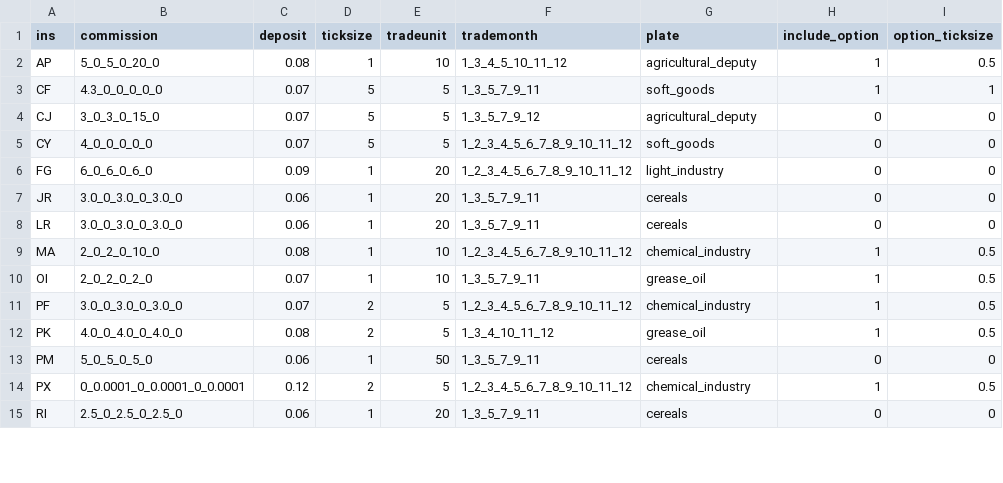
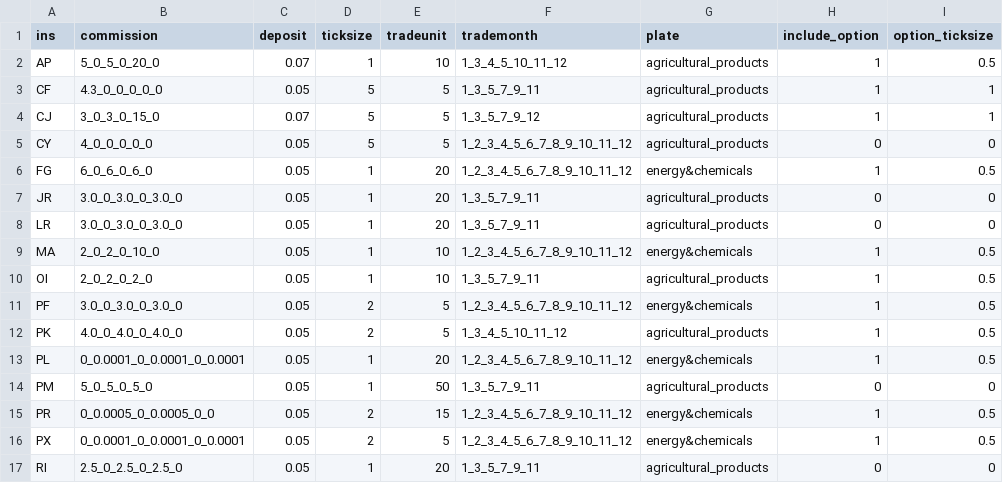
Before and after one commit to took-zhou/ticknature, a CSV file: ticknature/INFO_CZCE.csv, drawn as a sheet; only a part is shown; the diff covers the shown part only.

```diff
--- a/ticknature/INFO_CZCE.csv
+++ b/ticknature/INFO_CZCE.csv
@@ -1,15 +1,17 @@
 ins,commission,deposit,ticksize,tradeunit,trademonth,plate,include_option,option_ticksize
-AP,5_0_5_0_20_0,0.08,1,10,1_3_4_5_10_11_12,agricultural_deputy,1,0.5
-CF,4.3_0_0_0_0_0,0.07,5,5,1_3_5_7_9_11,soft_goods,1,1
-CJ,3_0_3_0_15_0,0.07,5,5,1_3_5_7_9_12,agricultural_deputy,0,0
-CY,4_0_0_0_0_0,0.07,5,5,1_2_3_4_5_6_7_8_9_10_11_12,soft_goods,0,0
-FG,6_0_6_0_6_0,0.09,1,20,1_2_3_4_5_6_7_8_9_10_11_12,light_industry,0,0
-JR,3.0_0_3.0_0_3.0_0,0.06,1,20,1_3_5_7_9_11,cereals,0,0
-LR,3.0_0_3.0_0_3.0_0,0.06,1,20,1_3_5_7_9_11,cereals,0,0
-MA,2_0_2_0_10_0,0.08,1,10,1_2_3_4_5_6_7_8_9_10_11_12,chemical_industry,1,0.5
-OI,2_0_2_0_2_0,0.07,1,10,1_3_5_7_9_11,grease_oil,1,0.5
-PF,3.0_0_3.0_0_3.0_0,0.07,2,5,1_2_3_4_5_6_7_8_9_10_11_12,chemical_industry,1,0.5
-PK,4.0_0_4.0_0_4.0_0,0.08,2,5,1_3_4_10_11_12,grease_oil,1,0.5
-PM,5_0_5_0_5_0,0.06,1,50,1_3_5_7_9_11,cereals,0,0
-PX,0_0.0001_0_0.0001_0_0.0001,0.12,2,5,1_2_3_4_5_6_7_8_9_10_11_12,chemical_industry,1,0.5
-RI,2.5_0_2.5_0_2.5_0,0.06,1,20,1_3_5_7_9_11,cereals,0,0
+AP,5_0_5_0_20_0,0.07,1,10,1_3_4_5_10_11_12,agricultural_products,1,0.5
+CF,4.3_0_0_0_0_0,0.05,5,5,1_3_5_7_9_11,agricultural_products,1,1
+CJ,3_0_3_0_15_0,0.07,5,5,1_3_5_7_9_12,agricultural_products,1,1
+CY,4_0_0_0_0_0,0.05,5,5,1_2_3_4_5_6_7_8_9_10_11_12,agricultural_products,0,0
+FG,6_0_6_0_6_0,0.05,1,20,1_2_3_4_5_6_7_8_9_10_11_12,energy&chemicals,1,0.5
+JR,3.0_0_3.0_0_3.0_0,0.05,1,20,1_3_5_7_9_11,agricultural_products,0,0
+LR,3.0_0_3.0_0_3.0_0,0.05,1,20,1_3_5_7_9_11,agricultural_products,0,0
+MA,2_0_2_0_10_0,0.05,1,10,1_2_3_4_5_6_7_8_9_10_11_12,energy&chemicals,1,0.5
+OI,2_0_2_0_2_0,0.05,1,10,1_3_5_7_9_11,agricultural_products,1,0.5
+PF,3.0_0_3.0_0_3.0_0,0.05,2,5,1_2_3_4_5_6_7_8_9_10_11_12,energy&chemicals,1,0.5
+PK,4.0_0_4.0_0_4.0_0,0.05,2,5,1_3_4_5_10_11_12,agricultural_products,1,0.5
+PL,0_0.0001_0_0.0001_0_0.0001,0.05,1,20,1_2_3_4_5_6_7_8_9_10_11_12,energy&chemicals,1,0.5
+PM,5_0_5_0_5_0,0.05,1,50,1_3_5_7_9_11,agricultural_products,0,0
+PR,0_0.0005_0_0.0005_0_0,0.05,2,15,1_2_3_4_5_6_7_8_9_10_11_12,energy&chemicals,1,0.5
+PX,0_0.0001_0_0.0001_0_0.0001,0.05,2,5,1_2_3_4_5_6_7_8_9_10_11_12,energy&chemicals,1,0.5
+RI,2.5_0_2.5_0_2.5_0,0.05,1,20,1_3_5_7_9_11,agricultural_products,0,0
```
Also changed, not shown: 24 edited cells elsewhere in this file, ticknature/INFO_CFFEX.csv, ticknature/INFO_DCE.csv, 34 other files.
